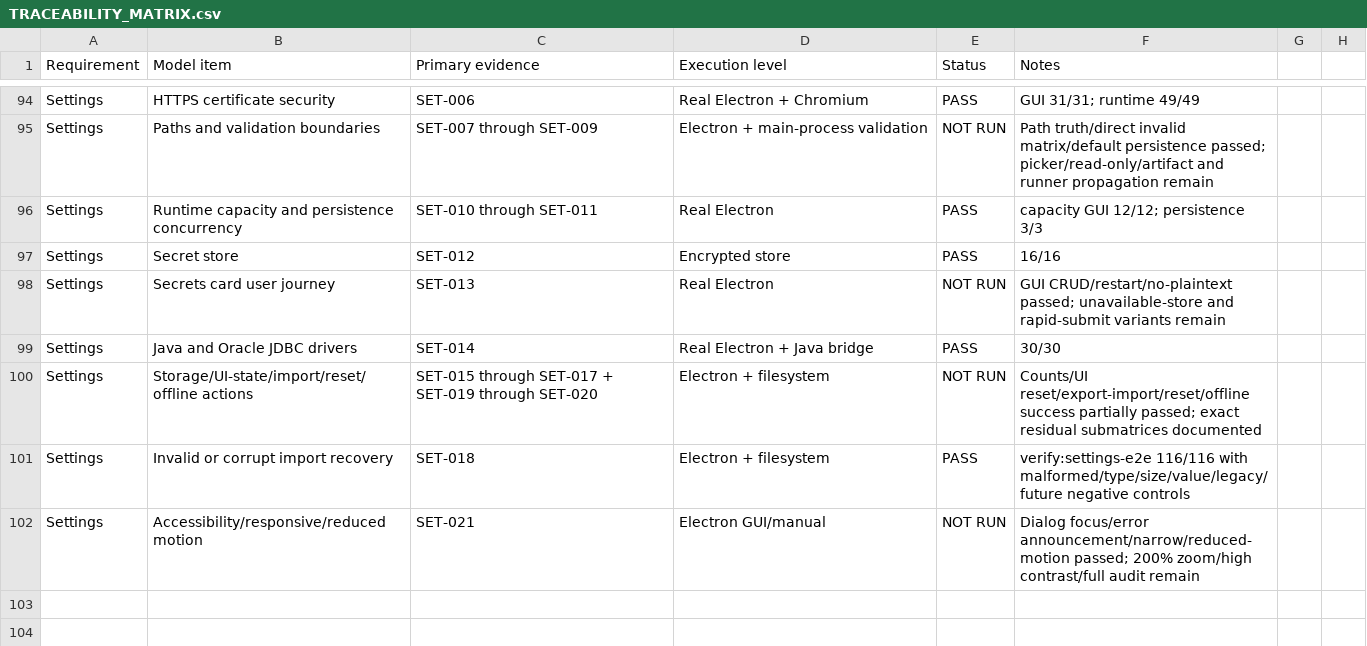
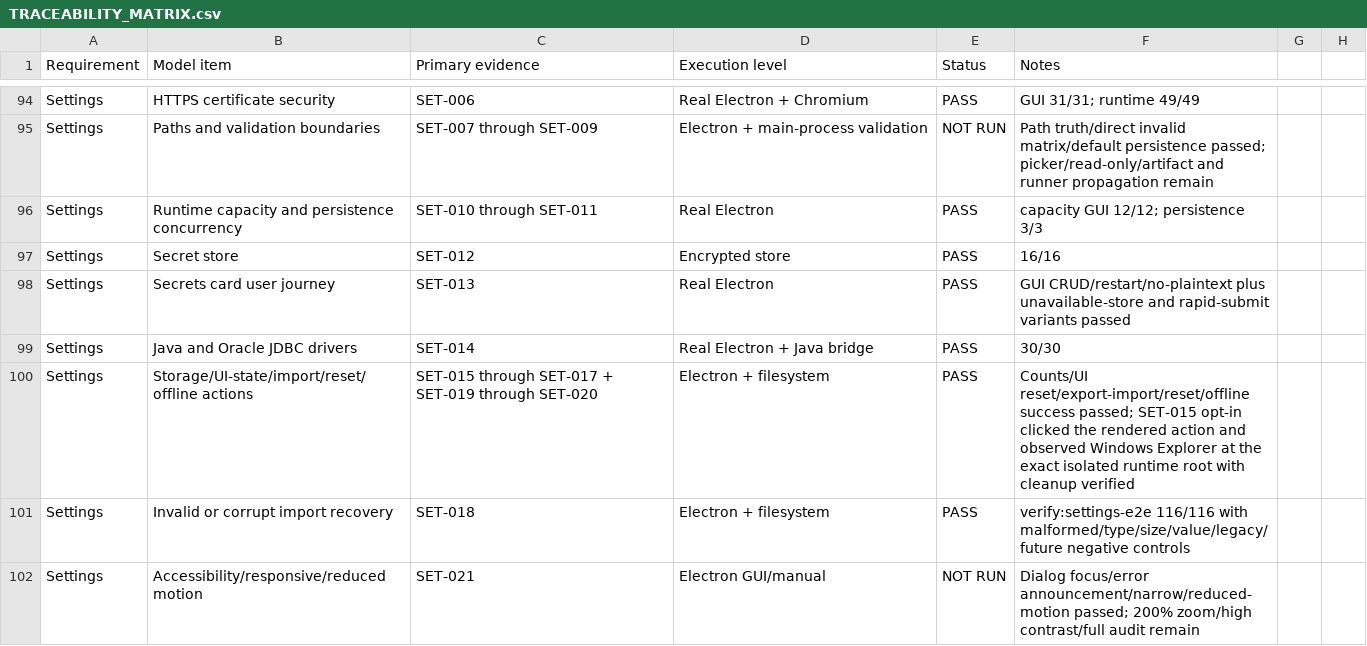
Before and after one commit to MohammadAbwini98/AWKIT, a CSV file: docs/testing/comprehensive-validation/TRACEABILITY_MATRIX.csv, drawn as a sheet; only a part is shown, gaps mark what is left out.

Commit message:
test(settings): verify real runtime folder launch

```diff
--- a/docs/testing/comprehensive-validation/TRACEABILITY_MATRIX.csv
+++ b/docs/testing/comprehensive-validation/TRACEABILITY_MATRIX.csv
@@ -97,5 +97,5 @@ Settings,Runtime capacity and persistence concurrency,SET-010 through SET-011,Re
 Settings,Secret store,SET-012,Encrypted store,PASS,16/16
-Settings,Secrets card user journey,SET-013,Real Electron,NOT RUN,GUI CRUD/restart/no-plaintext passed; unavailable-store and rapid-submit variants remain
+Settings,Secrets card user journey,SET-013,Real Electron,PASS,GUI CRUD/restart/no-plaintext plus unavailable-store and rapid-submit variants passed
 Settings,Java and Oracle JDBC drivers,SET-014,Real Electron + Java bridge,PASS,30/30
-Settings,Storage/UI-state/import/reset/offline actions,SET-015 through SET-017 + SET-019 through SET-020,Electron + filesystem,NOT RUN,Counts/UI reset/export-import/reset/offline success partially passed; exact residual submatrices documented
+Settings,Storage/UI-state/import/reset/offline actions,SET-015 through SET-017 + SET-019 through SET-020,Electron + filesystem,PASS,Counts/UI reset/export-import/reset/offline success passed; SET-015 opt-in clicked the rendered action and observed Windows Explorer at the exact isolated runtime root with cleanup verified
 Settings,Invalid or corrupt import recovery,SET-018,Electron + filesystem,PASS,verify:settings-e2e 116/116 with malformed/type/size/value/legacy/future negative controls
```
Also changed, not shown: 11 other files.
